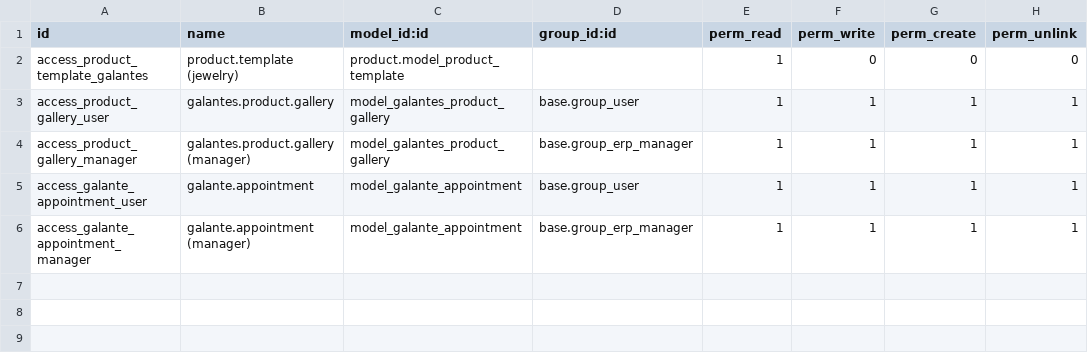
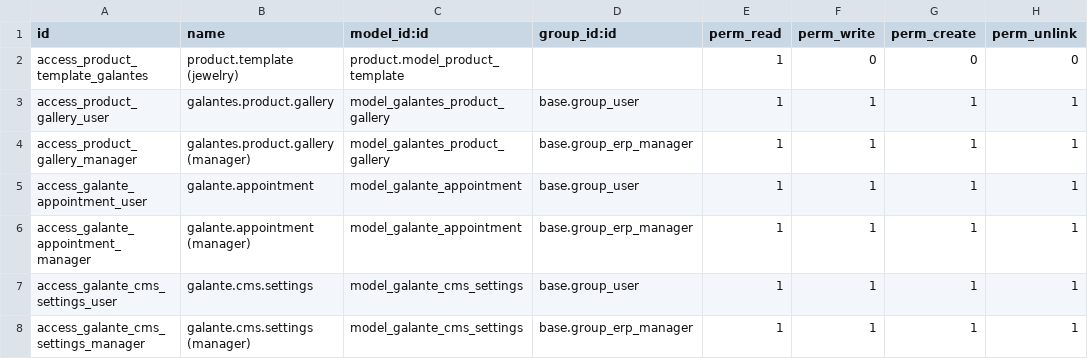
Before and after one commit to JoelStalin/Galantesjewerly, a CSV file: odoo/addons/galantes_jewelry/security/ir.model.access.csv, drawn as a sheet.

Commit message:
feat: enhance CMS with dynamic navigation, hero image, and optimized odoo sync

```diff
--- a/odoo/addons/galantes_jewelry/security/ir.model.access.csv
+++ b/odoo/addons/galantes_jewelry/security/ir.model.access.csv
@@ -6 +6,3 @@ access_galante_appointment_user,galante.appointment,model_galante_appointment,ba
 access_galante_appointment_manager,galante.appointment (manager),model_galante_appointment,base.group_erp_manager,1,1,1,1
+access_galante_cms_settings_user,galante.cms.settings,model_galante_cms_settings,base.group_user,1,1,1,1
+access_galante_cms_settings_manager,galante.cms.settings (manager),model_galante_cms_settings,base.group_erp_manager,1,1,1,1
```
Also changed, not shown: 21 other files.
